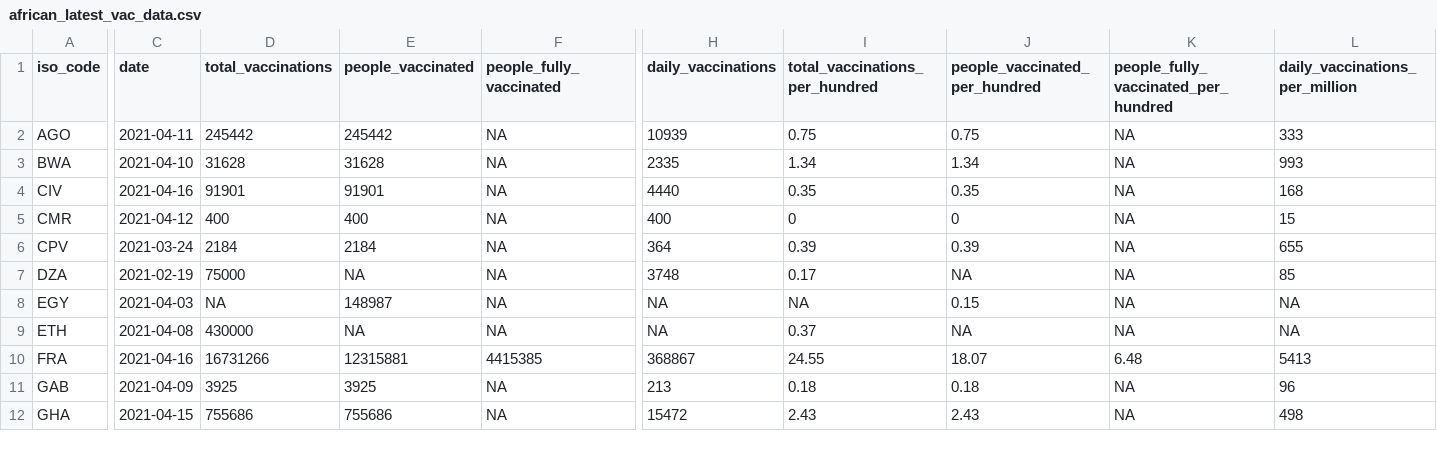
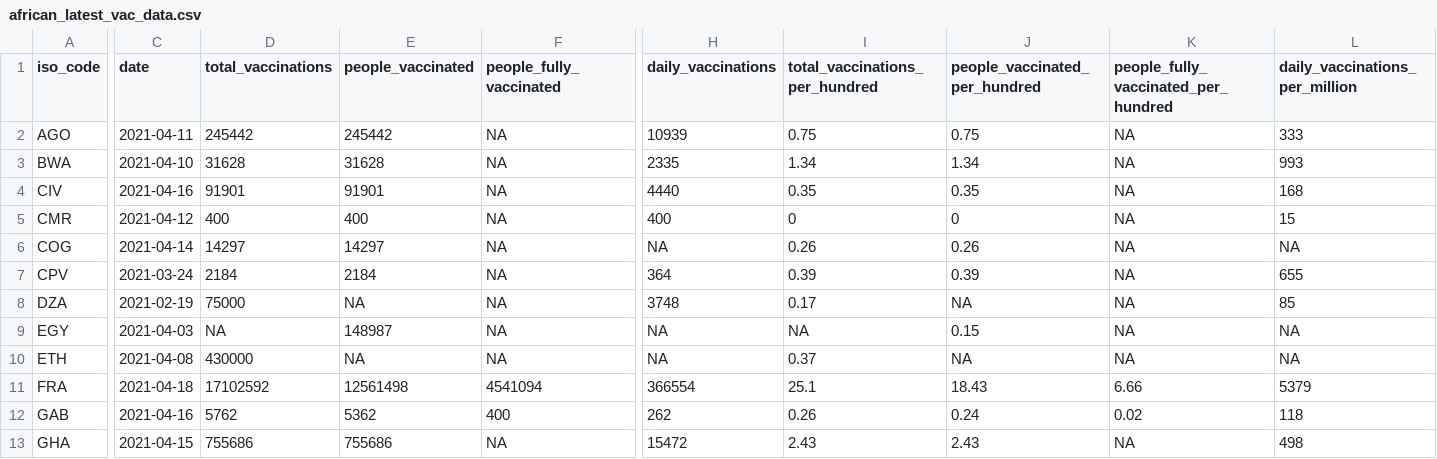
Before and after one commit to FinancialMarkets/vac_data, a CSV file: african_latest_vac_data.csv, drawn as a sheet; only a part is shown, gaps mark what is left out; addresses are those after the commit; rows hold the shown columns only; the diff covers the shown part only; the diff names each change by its address in the sheet, - before the commit and + after, or states it on an @@ line.

```diff
--- a/african_latest_vac_data.csv
+++ b/african_latest_vac_data.csv
+row 6: COG | 2021-04-14 | 14297 | 14297 | NA | NA | 0.26 | 0.26 | NA | NA
-C11 (date): 2021-04-16
+C11 (date): 2021-04-18
-D11 (total_vaccinations): 16731266
+D11 (total_vaccinations): 17102592
-E11 (people_vaccinated): 12315881
+E11 (people_vaccinated): 12561498
-F11 (people_fully_vaccinated): 4415385
+F11 (people_fully_vaccinated): 4541094
-H11 (daily_vaccinations): 368867
+H11 (daily_vaccinations): 366554
-I11 (total_vaccinations_per_hundred): 24.55
+I11 (total_vaccinations_per_hundred): 25.1
-J11 (people_vaccinated_per_hundred): 18.07
+J11 (people_vaccinated_per_hundred): 18.43
-K11: 6.48
+K11: 6.66
-L11 (daily_vaccinations_per_million): 5413
+L11 (daily_vaccinations_per_million): 5379
-C12 (date): 2021-04-09
+C12 (date): 2021-04-16
-D12 (total_vaccinations): 3925
+D12 (total_vaccinations): 5762
-E12 (people_vaccinated): 3925
+E12 (people_vaccinated): 5362
-F12 (people_fully_vaccinated): NA
+F12 (people_fully_vaccinated): 400
-H12 (daily_vaccinations): 213
+H12 (daily_vaccinations): 262
-I12 (total_vaccinations_per_hundred): 0.18
+I12 (total_vaccinations_per_hundred): 0.26
-J12 (people_vaccinated_per_hundred): 0.18
+J12 (people_vaccinated_per_hundred): 0.24
-K12: NA
+K12: 0.02
-L12 (daily_vaccinations_per_million): 96
+L12 (daily_vaccinations_per_million): 118
```
Also changed, not shown: 2 added rows and 132 edited cells elsewhere in this file, 1 other file.
